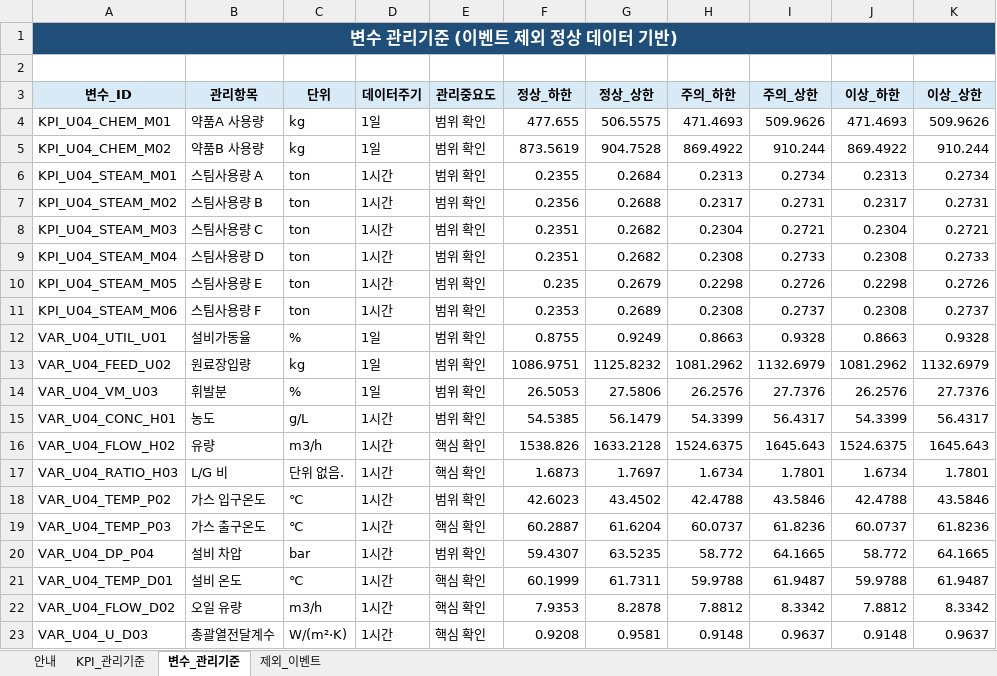
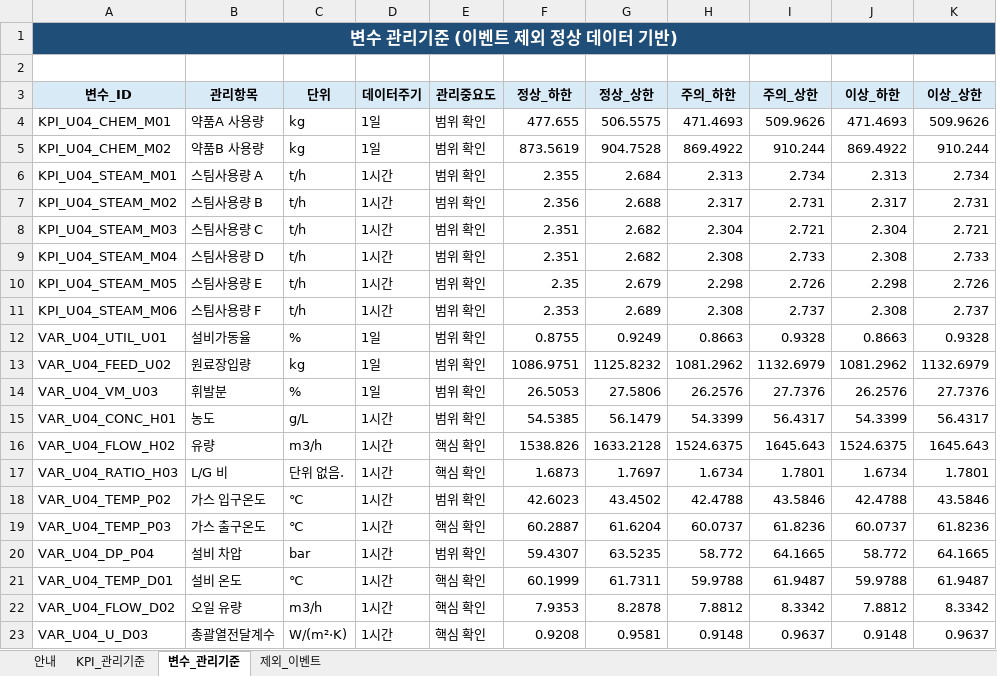
Before and after one commit to tlsgh1490-jpg/AI_Copilot-, an Excel workbook: 산출물/COG_관리기준표.xlsx, sheet 변수_관리기준, drawn as a sheet; only a part is shown; values as stored, in another font and other column widths than the file's, no borders; the diff names each change by its address in the sheet, - before the commit and + after, or states it on an @@ line.

```diff
--- a/산출물/COG_관리기준표.xlsx (sheet 변수_관리기준)
+++ b/산출물/COG_관리기준표.xlsx (sheet 변수_관리기준)
-C6:C11 (단위): ton
+C6:C11 (단위): t/h
-F6 (정상_하한): 0.2355
+F6 (정상_하한): 2.355
-G6 (정상_상한): 0.2684
+G6 (정상_상한): 2.684
-H6 (주의_하한): 0.2313
+H6 (주의_하한): 2.313
-I6 (주의_상한): 0.2734
+I6 (주의_상한): 2.734
-J6 (이상_하한): 0.2313
+J6 (이상_하한): 2.313
-K6 (이상_상한): 0.2734
+K6 (이상_상한): 2.734
-F7 (정상_하한): 0.2356
+F7 (정상_하한): 2.356
-G7 (정상_상한): 0.2688
+G7 (정상_상한): 2.688
-H7 (주의_하한): 0.2317
+H7 (주의_하한): 2.317
-I7 (주의_상한): 0.2731
+I7 (주의_상한): 2.731
-J7 (이상_하한): 0.2317
+J7 (이상_하한): 2.317
-K7 (이상_상한): 0.2731
+K7 (이상_상한): 2.731
-F8:F9 (정상_하한): 0.2351
+F8:F9 (정상_하한): 2.351
-G8:G9 (정상_상한): 0.2682
+G8:G9 (정상_상한): 2.682
-H8 (주의_하한): 0.2304
+H8 (주의_하한): 2.304
-I8 (주의_상한): 0.2721
+I8 (주의_상한): 2.721
-J8 (이상_하한): 0.2304
+J8 (이상_하한): 2.304
-K8 (이상_상한): 0.2721
+K8 (이상_상한): 2.721
-H9 (주의_하한): 0.2308
+H9 (주의_하한): 2.308
-I9 (주의_상한): 0.2733
+I9 (주의_상한): 2.733
-J9 (이상_하한): 0.2308
+J9 (이상_하한): 2.308
-K9 (이상_상한): 0.2733
+K9 (이상_상한): 2.733
-F10 (정상_하한): 0.235
+F10 (정상_하한): 2.35
-G10 (정상_상한): 0.2679
+G10 (정상_상한): 2.679
-H10 (주의_하한): 0.2298
+H10 (주의_하한): 2.298
-I10 (주의_상한): 0.2726
+I10 (주의_상한): 2.726
-J10 (이상_하한): 0.2298
+J10 (이상_하한): 2.298
-K10 (이상_상한): 0.2726
+K10 (이상_상한): 2.726
-F11 (정상_하한): 0.2353
+F11 (정상_하한): 2.353
-G11 (정상_상한): 0.2689
+G11 (정상_상한): 2.689
-H11 (주의_하한): 0.2308
+H11 (주의_하한): 2.308
-I11 (주의_상한): 0.2737
+I11 (주의_상한): 2.737
-J11 (이상_하한): 0.2308
+J11 (이상_하한): 2.308
-K11 (이상_상한): 0.2737
+K11 (이상_상한): 2.737
```
Also changed, not shown: sheet KPI_관리기준, 11 other files.
